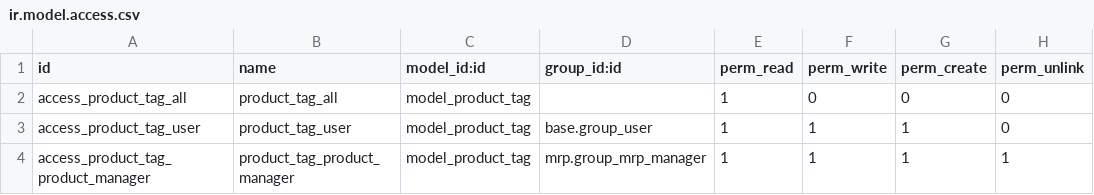
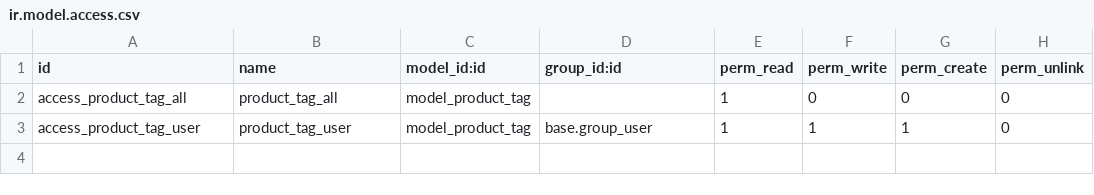
Before and after one commit to Numigi/misc-addons, a CSV file: product_tags/security/ir.model.access.csv, drawn as a sheet.

```diff
--- a/product_tags/security/ir.model.access.csv
+++ b/product_tags/security/ir.model.access.csv
@@ -3,2 +3 @@
 "access_product_tag_user","product_tag_user","model_product_tag","base.group_user",1,1,1,0
-"access_product_tag_product_manager","product_tag_product_manager","model_product_tag","mrp.group_mrp_manager",1,1,1,1
```
Also changed, not shown: 1 other file.
